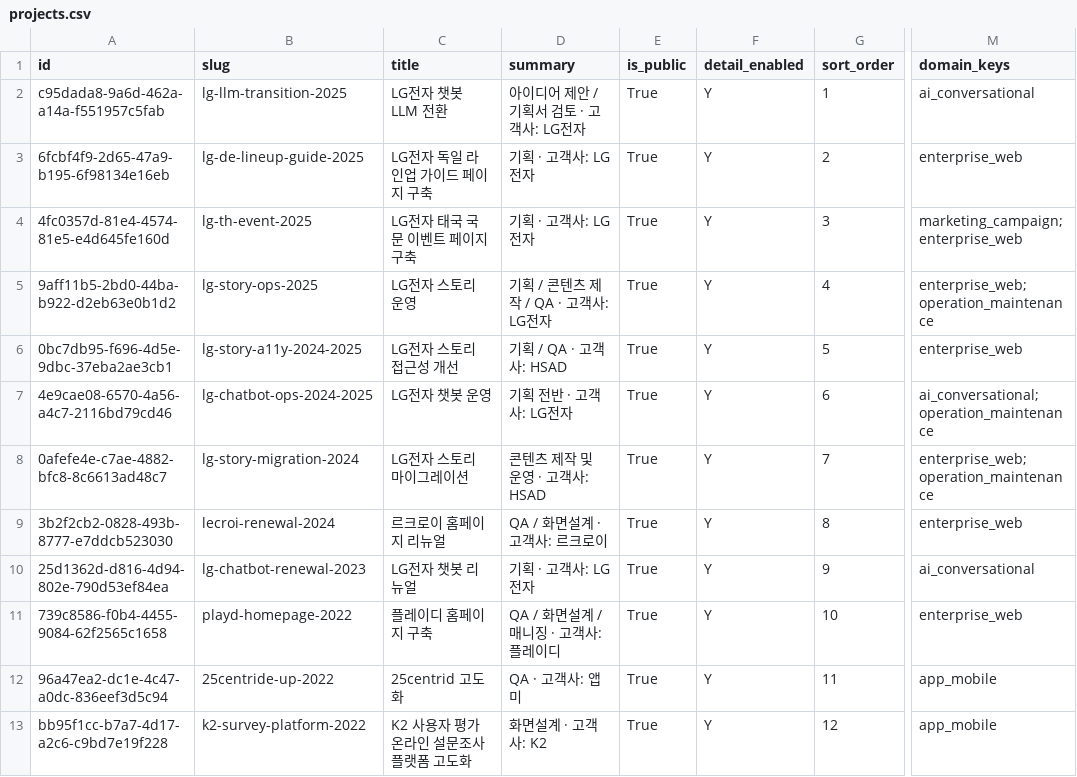
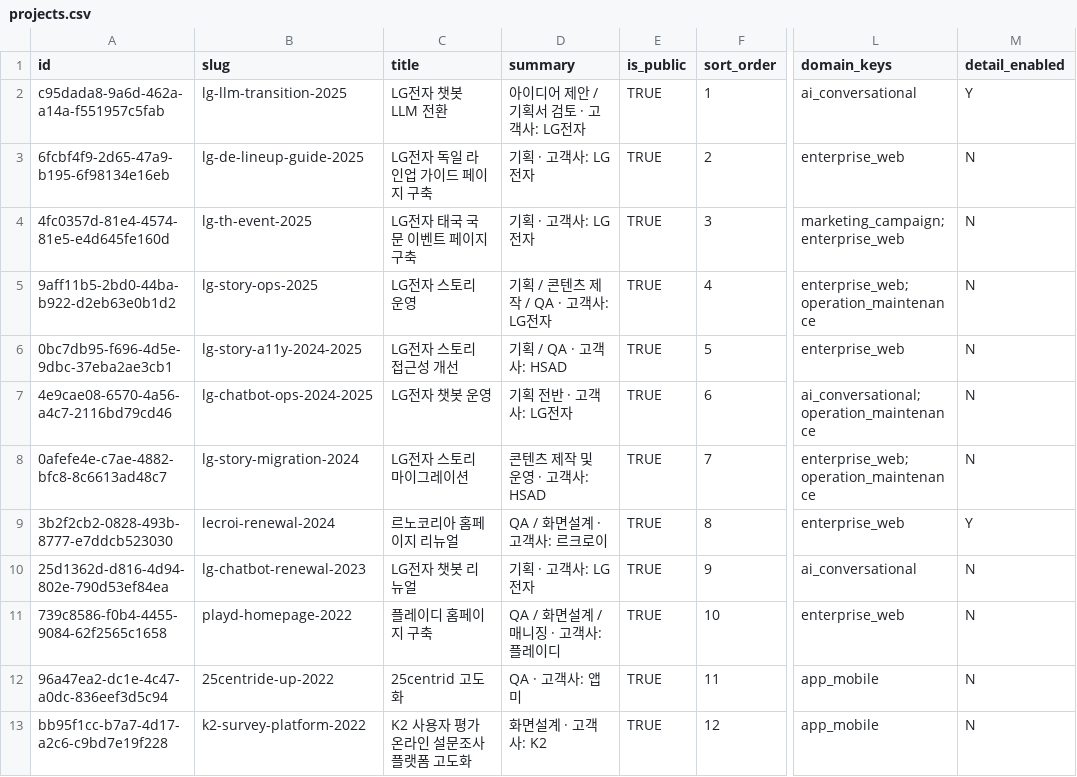
Before and after one commit to dkskrn2/brandpoilotsourcearchive, a CSV file: data/seed/projects.csv, drawn as a sheet; only a part is shown, gaps mark what is left out; removed rows and columns are numbered as before the commit, all else as after; the diff covers the shown part only; the diff names each change by its address in the sheet, - before the commit and + after, or states it on an @@ line.

Commit message:
Update projects.csv

```diff
--- a/data/seed/projects.csv
+++ b/data/seed/projects.csv
-column F (detail_enabled), rows 2-13: all Y
+column M (detail_enabled), rows 2-13: Y | N | N | N | N | N | N | Y | N | N | N | N
-E2:E13 (is_public): True
+E2:E13 (is_public): TRUE
-C9 (title): 르크로이 홈페이지 리뉴얼
+C9 (title): 르노코리아 홈페이지 리뉴얼
```
Also changed, not shown: 2 removed rows and 13 edited cells elsewhere in this file.
